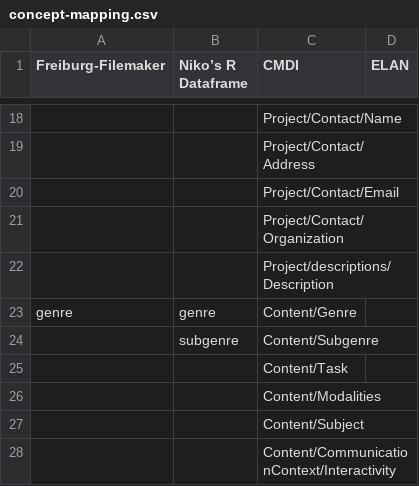
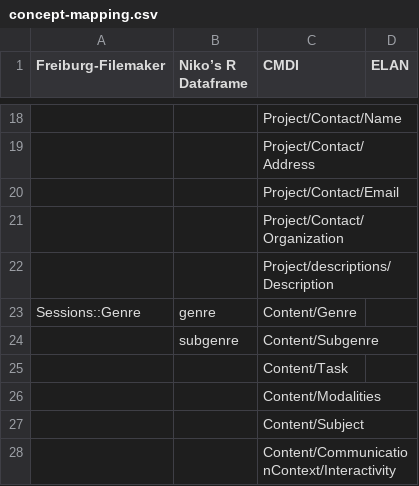
Before and after one commit to langdoc/metadata-concepts, a CSV file: concept-mapping.csv, drawn as a sheet; only a part is shown, gaps mark what is left out; the diff covers the shown part only; the diff names each change by its address in the sheet, - before the commit and + after, or states it on an @@ line.

```diff
--- a/concept-mapping.csv
+++ b/concept-mapping.csv
-A23 (Freiburg-Filemaker): genre
+A23 (Freiburg-Filemaker): Sessions::Genre
```
Also changed, not shown: 12 edited cells elsewhere in this file, 2 other files.
